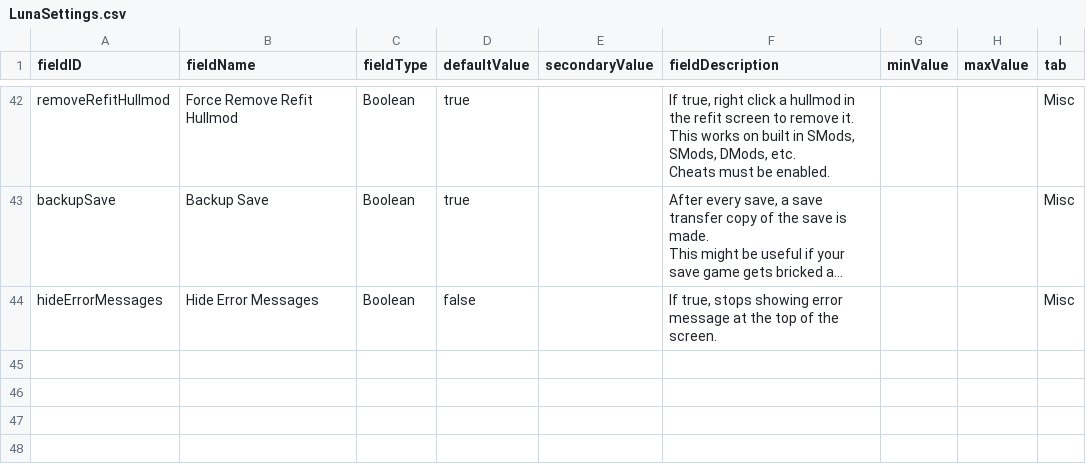
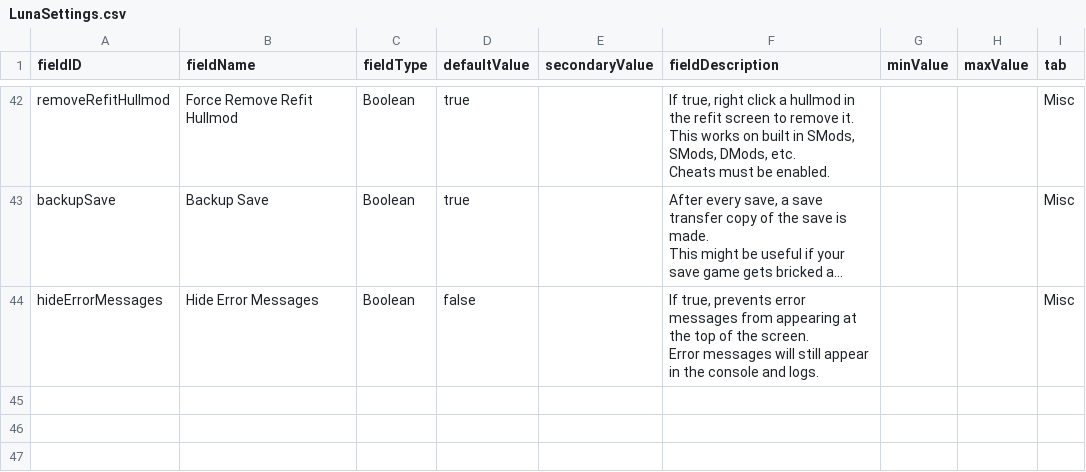
Before and after one commit to S-Numan/FleetBuilder, a CSV file: data/config/LunaSettings.csv, drawn as a sheet; only a part is shown, gaps mark what is left out; the shorter side is filled out with more unchanged rows; long unchanged cells end in …; ↵ is a line break in a cell; the diff names each change by its address in the sheet, - before the commit and + after, or states it on an @@ line.

Commit message:
Clarity

```diff
--- a/data/config/LunaSettings.csv
+++ b/data/config/LunaSettings.csv
-F44 (fieldDescription): If true, stops showing error message at the top of the screen.
+F44 (fieldDescription): If true, prevents error messages from appearing at the top of the screen. ↵ Error messages will still appear in the console and logs.
```
